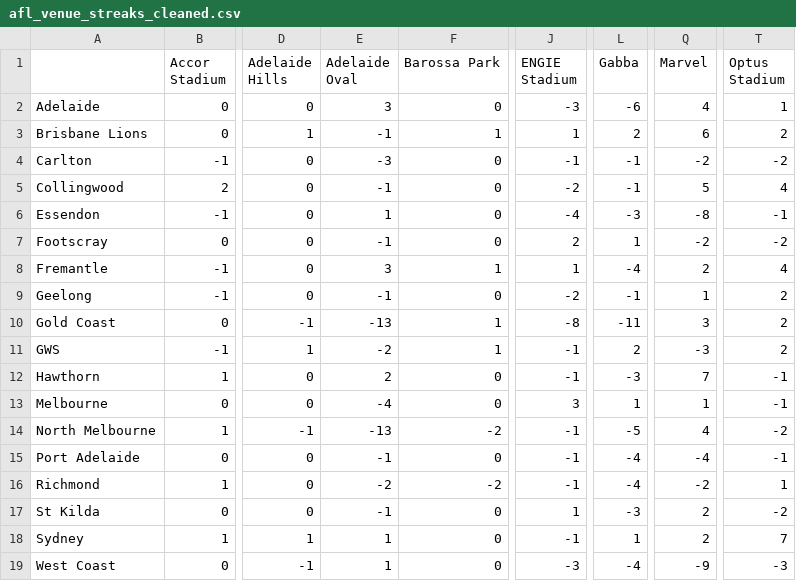
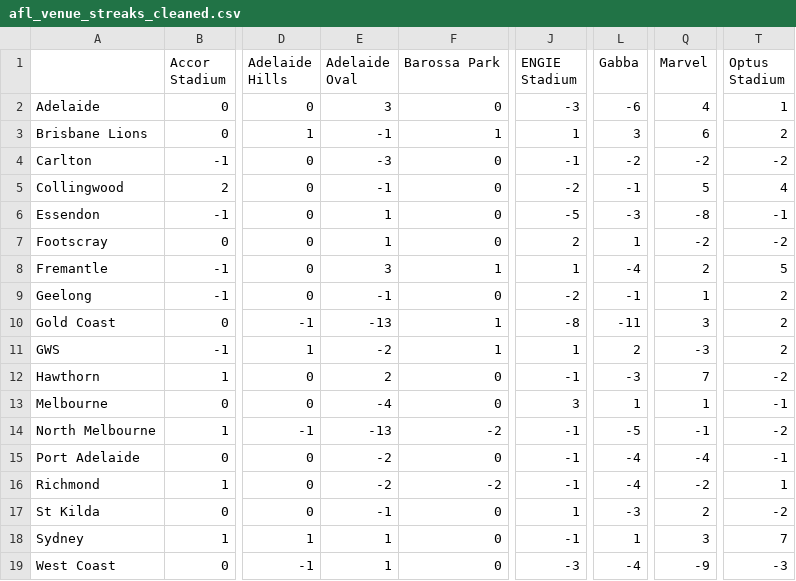
Before and after one commit to blake-noske/blake-noske.github.io, a CSV file: cleaned data/afl_venue_streaks_cleaned.csv, drawn as a sheet; only a part is shown, gaps mark what is left out; the diff names each change by its address in the sheet, - before the commit and + after, or states it on an @@ line.

```diff
--- a/cleaned data/afl_venue_streaks_cleaned.csv
+++ b/cleaned data/afl_venue_streaks_cleaned.csv
-L3 (Gabba): 2
+L3 (Gabba): 3
-L4 (Gabba): -1
+L4 (Gabba): -2
-J6 (ENGIE Stadium): -4
+J6 (ENGIE Stadium): -5
-E7 (Adelaide Oval): -1
+E7 (Adelaide Oval): 1
-T8 (Optus Stadium): 4
+T8 (Optus Stadium): 5
-J11 (ENGIE Stadium): -1
+J11 (ENGIE Stadium): 1
-T12 (Optus Stadium): -1
+T12 (Optus Stadium): -2
-Q14 (Marvel): 4
+Q14 (Marvel): -1
-E15 (Adelaide Oval): -1
+E15 (Adelaide Oval): -2
-Q18 (Marvel): 2
+Q18 (Marvel): 3
```
Also changed, not shown: cleaned data/afl_fixture_cleaned.csv, cleaned data/afl_team_form_cleaned.csv, 3 other files.
